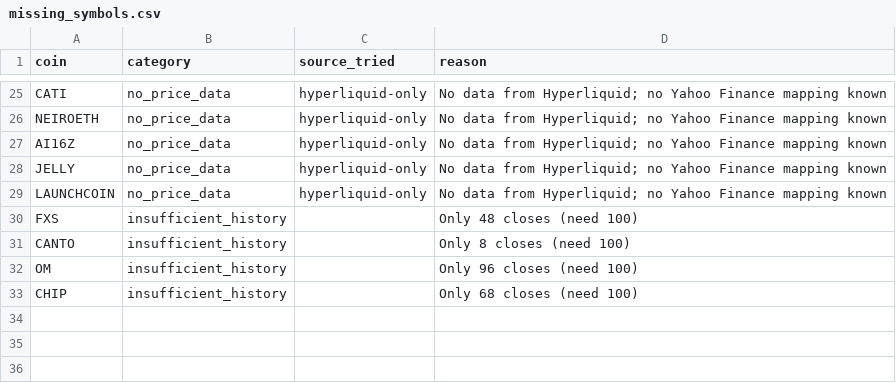
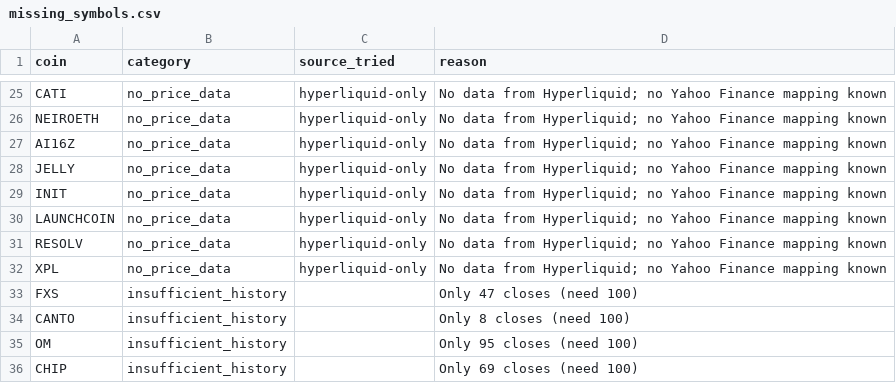
Before and after one commit to akiforge-lab/hyperliquid-momentum-scanner, a CSV file: output/missing_symbols.csv, drawn as a sheet; only a part is shown, gaps mark what is left out.

```diff
--- a/output/missing_symbols.csv
+++ b/output/missing_symbols.csv
@@ -28,6 +28,9 @@ AI16Z,no_price_data,hyperliquid-only,No data from Hyperliquid; no Yahoo Finance
 JELLY,no_price_data,hyperliquid-only,No data from Hyperliquid; no Yahoo Finance mapping known
+INIT,no_price_data,hyperliquid-only,No data from Hyperliquid; no Yahoo Finance mapping known
 LAUNCHCOIN,no_price_data,hyperliquid-only,No data from Hyperliquid; no Yahoo Finance mapping known
-FXS,insufficient_history,,Only 48 closes (need 100)
+RESOLV,no_price_data,hyperliquid-only,No data from Hyperliquid; no Yahoo Finance mapping known
+XPL,no_price_data,hyperliquid-only,No data from Hyperliquid; no Yahoo Finance mapping known
+FXS,insufficient_history,,Only 47 closes (need 100)
 CANTO,insufficient_history,,Only 8 closes (need 100)
-OM,insufficient_history,,Only 96 closes (need 100)
-CHIP,insufficient_history,,Only 68 closes (need 100)
+OM,insufficient_history,,Only 95 closes (need 100)
+CHIP,insufficient_history,,Only 69 closes (need 100)
```
Also changed, not shown: output/all_rankings.csv, output/pair_momentum.csv, 8 other files.
